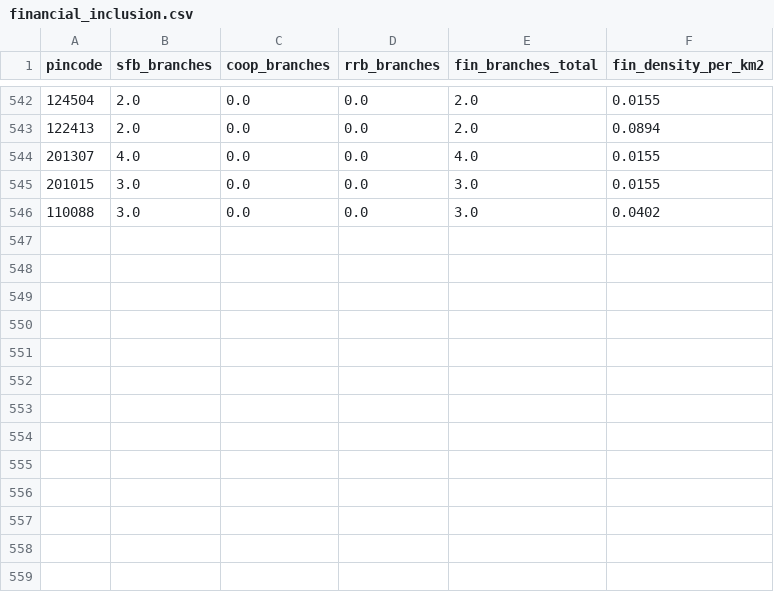
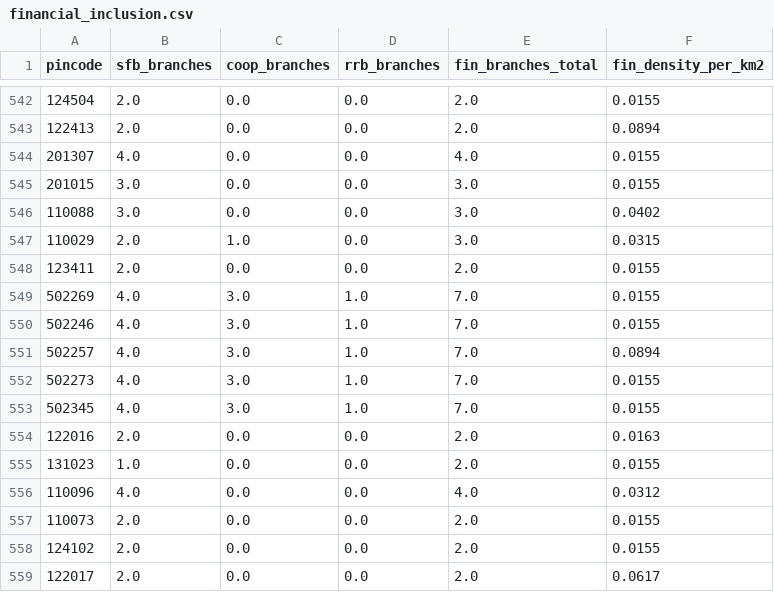
Before and after one commit to Raghotham-harish/paisa-map, a CSV file: paisamap-etl/data/raw/financial_inclusion.csv, drawn as a sheet; only a part is shown, gaps mark what is left out; the diff names each change by its address in the sheet, - before the commit and + after, or states it on an @@ line.

```diff
--- a/paisamap-etl/data/raw/financial_inclusion.csv
+++ b/paisamap-etl/data/raw/financial_inclusion.csv
+row 547: 110029 | 2.0 | 1.0 | 0.0 | 3.0 | 0.0315
+row 548: 123411 | 2.0 | 0.0 | 0.0 | 2.0 | 0.0155
+row 549: 502269 | 4.0 | 3.0 | 1.0 | 7.0 | 0.0155
+row 550: 502246 | 4.0 | 3.0 | 1.0 | 7.0 | 0.0155
+row 551: 502257 | 4.0 | 3.0 | 1.0 | 7.0 | 0.0894
+row 552: 502273 | 4.0 | 3.0 | 1.0 | 7.0 | 0.0155
+row 553: 502345 | 4.0 | 3.0 | 1.0 | 7.0 | 0.0155
+row 554: 122016 | 2.0 | 0.0 | 0.0 | 2.0 | 0.0163
+row 555: 131023 | 1.0 | 0.0 | 0.0 | 2.0 | 0.0155
+row 556: 110096 | 4.0 | 0.0 | 0.0 | 4.0 | 0.0312
+row 557: 110073 | 2.0 | 0.0 | 0.0 | 2.0 | 0.0155
+row 558: 124102 | 2.0 | 0.0 | 0.0 | 2.0 | 0.0155
+row 559: 122017 | 2.0 | 0.0 | 0.0 | 2.0 | 0.0617
```
Also changed, not shown: paisamap-etl/data/output/batch_enrich_log.csv, paisamap-etl/data/output/ppi_ml_refined.csv, 11 other files.
